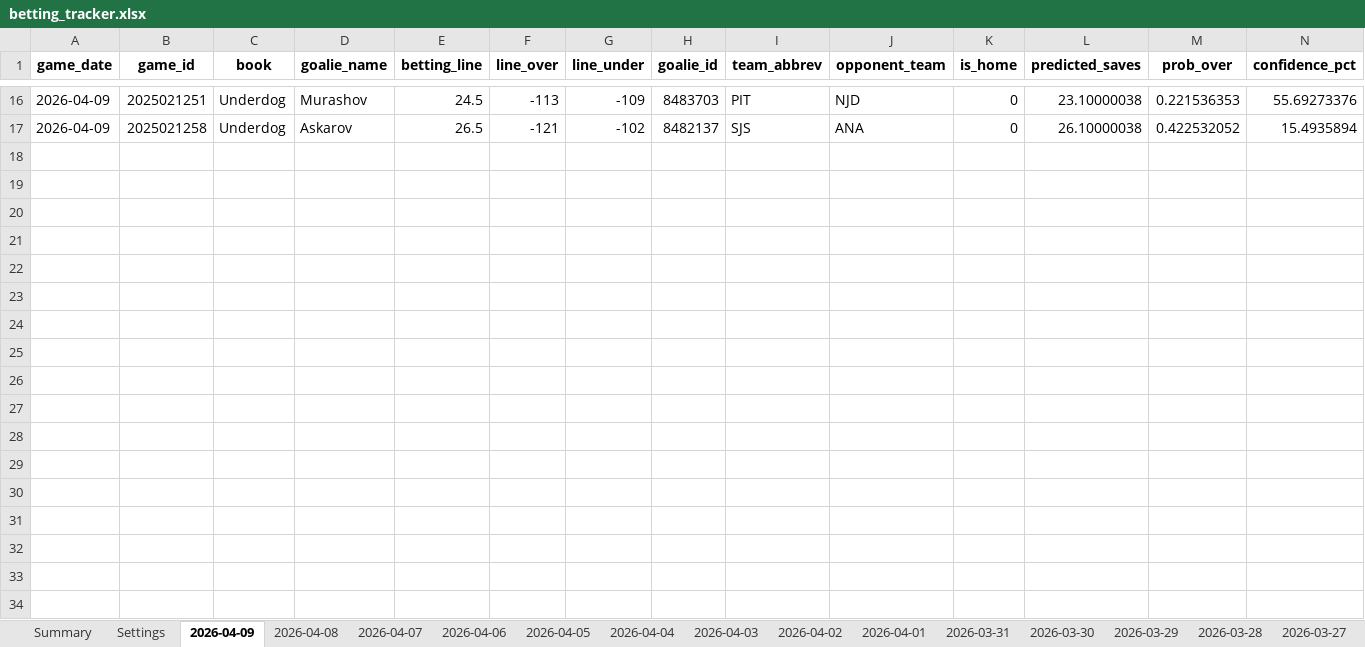
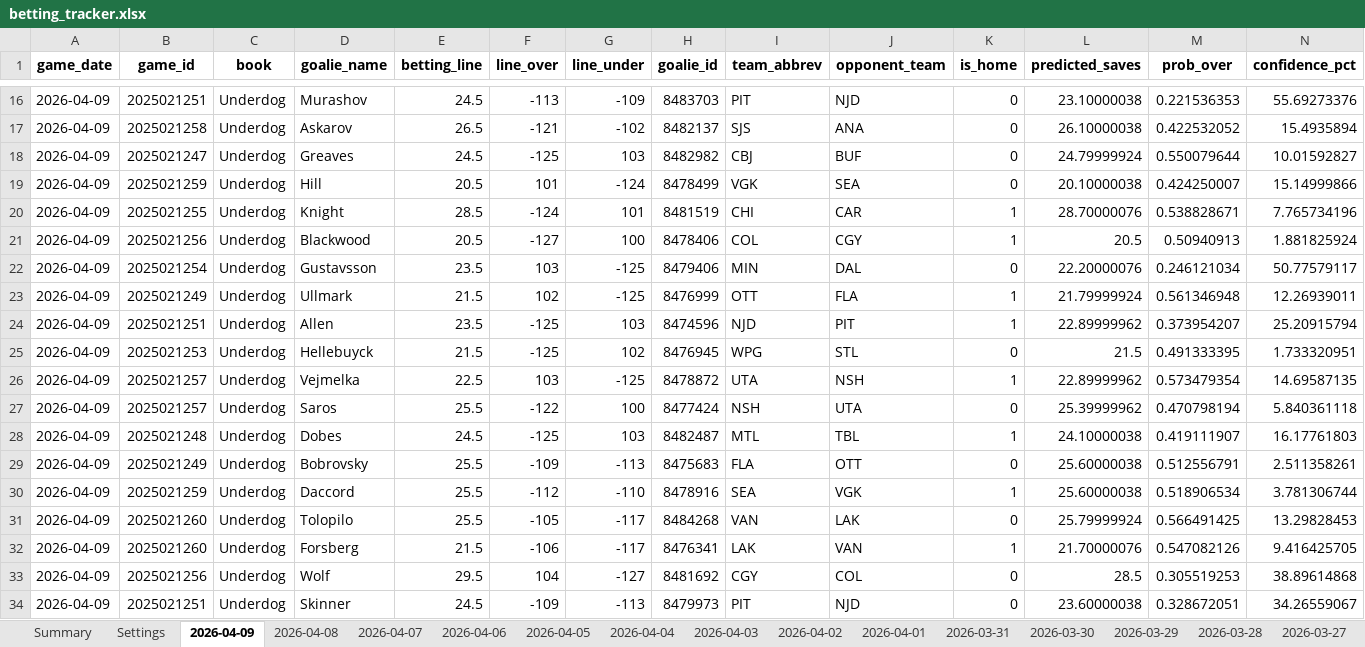
Before and after one commit to jjakemoss/saves-model-v3, an Excel workbook: betting_tracker.xlsx, sheet 2026-04-09, drawn as a sheet; only a part is shown, gaps mark what is left out; values as stored, in another font and other column widths than the file's, no borders; rows hold the shown columns only; the diff names each change by its address in the sheet, - before the commit and + after, or states it on an @@ line.

```diff
--- a/betting_tracker.xlsx (sheet 2026-04-09)
+++ b/betting_tracker.xlsx (sheet 2026-04-09)
+row 18: 2026-04-09 | 2025021247 | Underdog | Greaves | 24.5 | -125 | 103 | 8482982 | CBJ | BUF | 0 | 24.79999924 | 0.550079644 | 10.01592827
+row 19: 2026-04-09 | 2025021259 | Underdog | Hill | 20.5 | 101 | -124 | 8478499 | VGK | SEA | 0 | 20.10000038 | 0.424250007 | 15.14999866
+row 20: 2026-04-09 | 2025021255 | Underdog | Knight | 28.5 | -124 | 101 | 8481519 | CHI | CAR | 1 | 28.70000076 | 0.538828671 | 7.765734196
+row 21: 2026-04-09 | 2025021256 | Underdog | Blackwood | 20.5 | -127 | 100 | 8478406 | COL | CGY | 1 | 20.5 | 0.50940913 | 1.881825924
+row 22: 2026-04-09 | 2025021254 | Underdog | Gustavsson | 23.5 | 103 | -125 | 8479406 | MIN | DAL | 0 | 22.20000076 | 0.246121034 | 50.77579117
+row 23: 2026-04-09 | 2025021249 | Underdog | Ullmark | 21.5 | 102 | -125 | 8476999 | OTT | FLA | 1 | 21.79999924 | 0.561346948 | 12.26939011
+row 24: 2026-04-09 | 2025021251 | Underdog | Allen | 23.5 | -125 | 103 | 8474596 | NJD | PIT | 1 | 22.89999962 | 0.373954207 | 25.20915794
+row 25: 2026-04-09 | 2025021253 | Underdog | Hellebuyck | 21.5 | -125 | 102 | 8476945 | WPG | STL | 0 | 21.5 | 0.491333395 | 1.733320951
+row 26: 2026-04-09 | 2025021257 | Underdog | Vejmelka | 22.5 | 103 | -125 | 8478872 | UTA | NSH | 1 | 22.89999962 | 0.573479354 | 14.69587135
+row 27: 2026-04-09 | 2025021257 | Underdog | Saros | 25.5 | -122 | 100 | 8477424 | NSH | UTA | 0 | 25.39999962 | 0.470798194 | 5.840361118
+row 28: 2026-04-09 | 2025021248 | Underdog | Dobes | 24.5 | -125 | 103 | 8482487 | MTL | TBL | 1 | 24.10000038 | 0.419111907 | 16.17761803
+row 29: 2026-04-09 | 2025021249 | Underdog | Bobrovsky | 25.5 | -109 | -113 | 8475683 | FLA | OTT | 0 | 25.60000038 | 0.512556791 | 2.511358261
+row 30: 2026-04-09 | 2025021259 | Underdog | Daccord | 25.5 | -112 | -110 | 8478916 | SEA | VGK | 1 | 25.60000038 | 0.518906534 | 3.781306744
+row 31: 2026-04-09 | 2025021260 | Underdog | Tolopilo | 25.5 | -105 | -117 | 8484268 | VAN | LAK | 0 | 25.79999924 | 0.566491425 | 13.29828453
+row 32: 2026-04-09 | 2025021260 | Underdog | Forsberg | 21.5 | -106 | -117 | 8476341 | LAK | VAN | 1 | 21.70000076 | 0.547082126 | 9.416425705
+row 33: 2026-04-09 | 2025021256 | Underdog | Wolf | 29.5 | 104 | -127 | 8481692 | CGY | COL | 0 | 28.5 | 0.305519253 | 38.89614868
+row 34: 2026-04-09 | 2025021251 | Underdog | Skinner | 24.5 | -109 | -113 | 8479973 | PIT | NJD | 0 | 23.60000038 | 0.328672051 | 34.26559067
```
